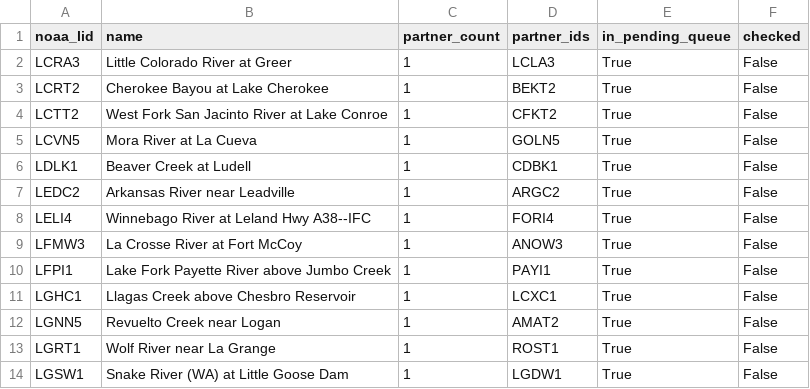
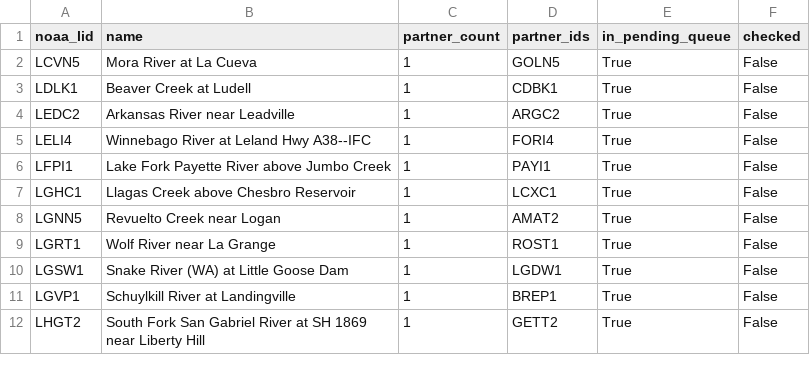
Before and after one commit to pbangiola/paddlersmap, a CSV file: data/network_audit/single_partner_endpoints.csv, drawn as a sheet; only a part is shown; the shorter side is filled out with more unchanged rows.

```diff
--- a/data/network_audit/single_partner_endpoints.csv
+++ b/data/network_audit/single_partner_endpoints.csv
@@ -1,5 +1,2 @@
 noaa_lid,name,partner_count,partner_ids,in_pending_queue,checked
-LCRA3,Little Colorado River at Greer,1,LCLA3,True,False
-LCRT2,Cherokee Bayou at Lake Cherokee,1,BEKT2,True,False
-LCTT2,West Fork San Jacinto River at Lake Conroe,1,CFKT2,True,False
 LCVN5,Mora River at La Cueva,1,GOLN5,True,False
@@ -8,3 +5,2 @@ LEDC2,Arkansas River near Leadville,1,ARGC2,True,False
 LELI4,Winnebago River at Leland Hwy A38--IFC,1,FORI4,True,False
-LFMW3,La Crosse River at Fort McCoy,1,ANOW3,True,False
 LFPI1,Lake Fork Payette River above Jumbo Creek,1,PAYI1,True,False
```
Also changed, not shown: data/network_audit/unchecked_endpoints.csv, 3 other files.
